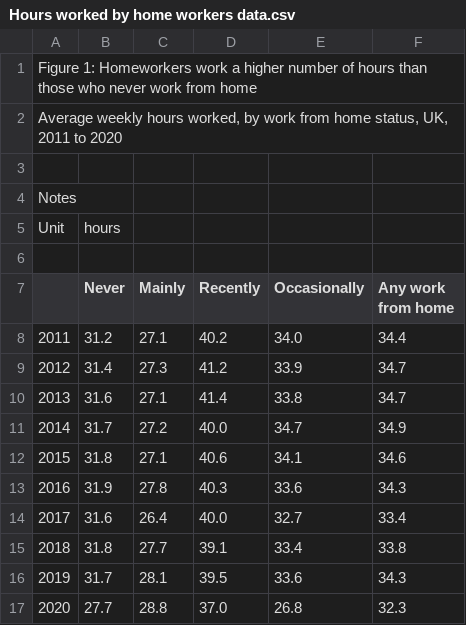
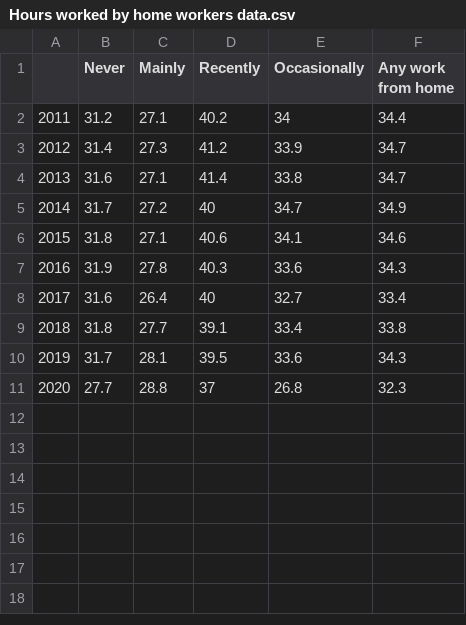
Before and after one commit to lanibrown/lanibrown.github.io, a CSV file: Hours worked by home workers data.csv, drawn as a sheet; removed rows and columns are numbered as before the commit, all else as after; the diff names each change by its address in the sheet, - before the commit and + after, or states it on an @@ line.

Commit message:
Add files via upload

```diff
--- a/Hours worked by home workers data.csv
+++ b/Hours worked by home workers data.csv
-row 1: Figure 1: Homeworkers work a higher number of hours than those who never work from home
-row 2: Average weekly hours worked, by work from home status, UK, 2011 to 2020
-row 3: (empty)
-row 4: Notes
-row 5: Unit | hours
-row 6: (empty)
-E2 (Occasionally): 34.0
+E2 (Occasionally): 34
-D5 (Recently): 40.0
+D5 (Recently): 40
-D8 (Recently): 40.0
+D8 (Recently): 40
-D11 (Recently): 37.0
+D11 (Recently): 37
```
